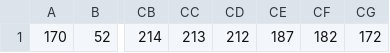
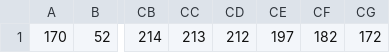
Before and after one commit to bogglem/MineSequencing, a CSV file: HumanTrajectory2.csv, drawn as a sheet; only a part is shown, gaps mark what is left out; the diff names each change by its address in the sheet, - before the commit and + after, or states it on an @@ line.

```diff
--- a/HumanTrajectory2.csv
+++ b/HumanTrajectory2.csv
-CE1: 187
+CE1: 197
```
Also changed, not shown: 8 other files.
